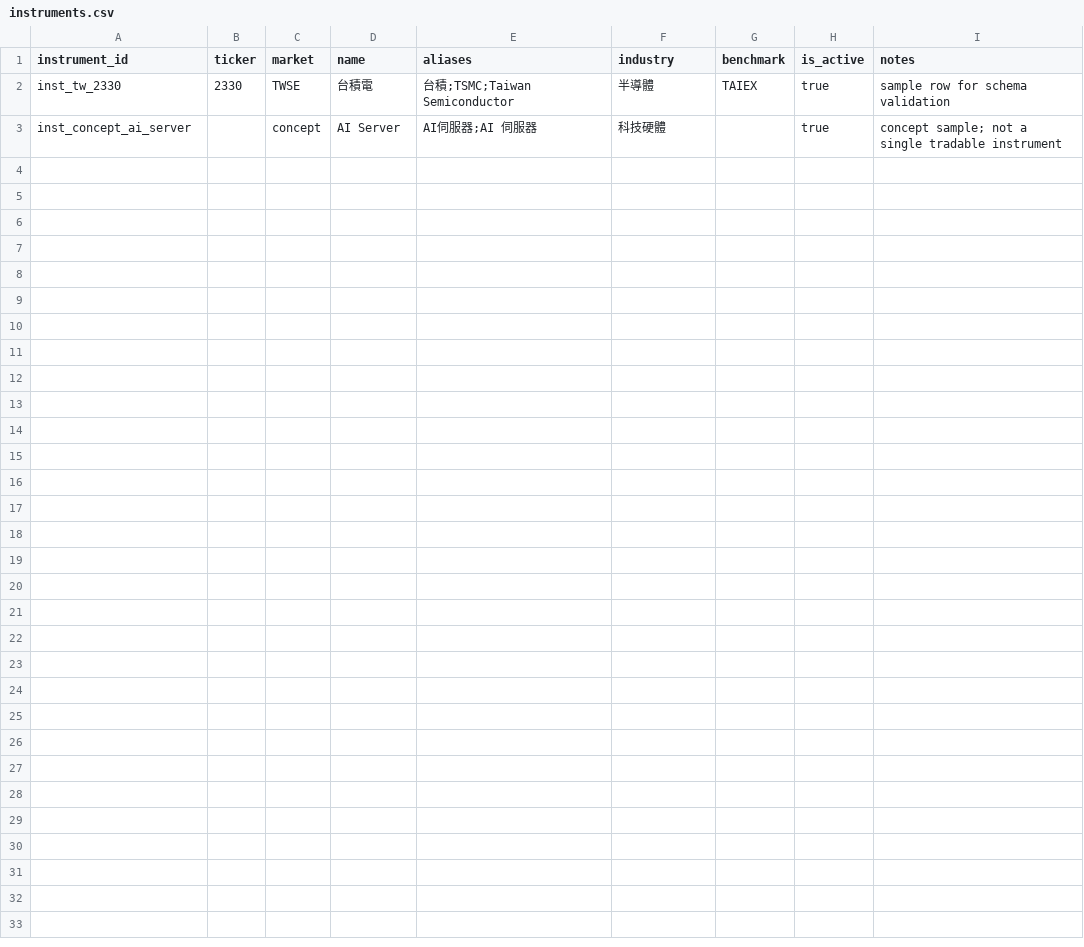
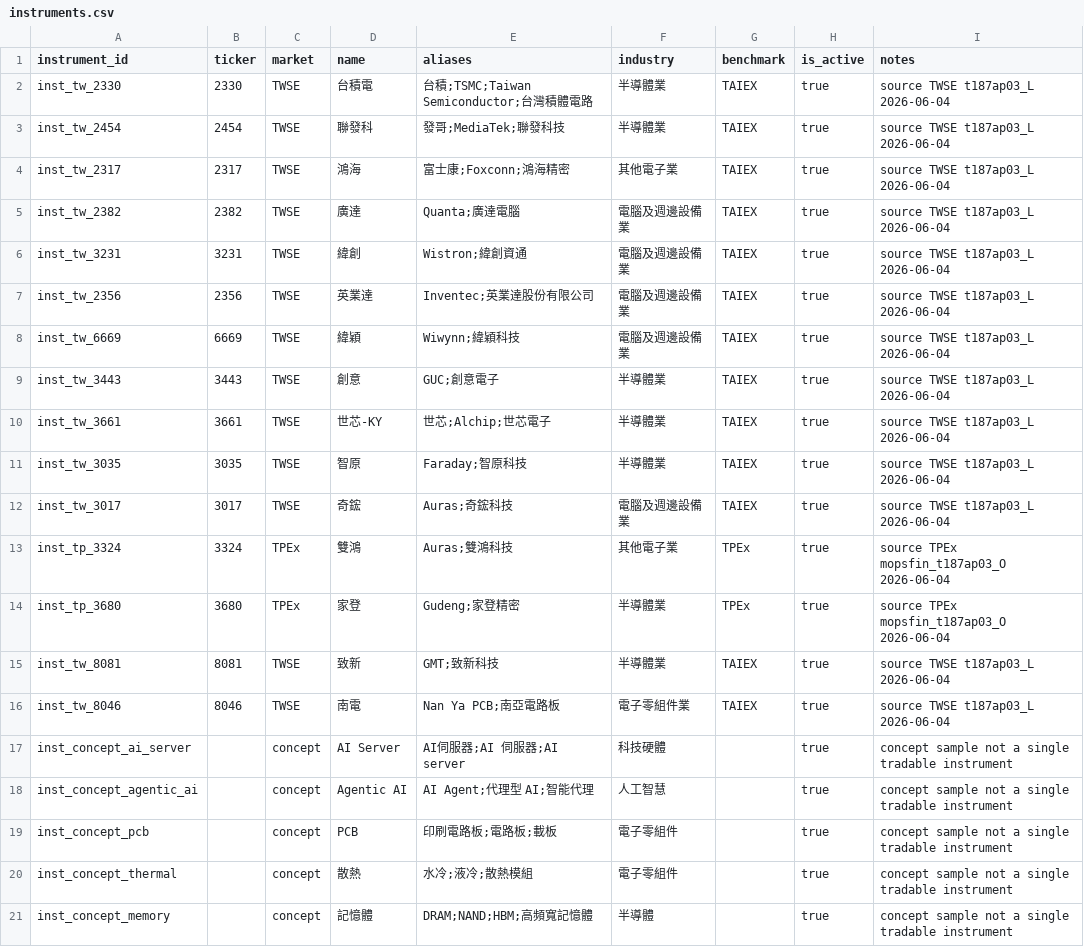
Before and after one commit to ChingYa0415/gooaye-tracker, a CSV file: data/processed/instruments.csv, drawn as a sheet.

```diff
--- a/data/processed/instruments.csv
+++ b/data/processed/instruments.csv
@@ -1,3 +1,21 @@
 instrument_id,ticker,market,name,aliases,industry,benchmark,is_active,notes
-inst_tw_2330,2330,TWSE,台積電,"台積;TSMC;Taiwan Semiconductor",半導體,TAIEX,true,sample row for schema validation
-inst_concept_ai_server,,concept,AI Server,"AI伺服器;AI 伺服器",科技硬體,,true,concept sample; not a single tradable instrument
+inst_tw_2330,2330,TWSE,台積電,"台積;TSMC;Taiwan Semiconductor;台灣積體電路",半導體業,TAIEX,true,source TWSE t187ap03_L 2026-06-04
+inst_tw_2454,2454,TWSE,聯發科,"發哥;MediaTek;聯發科技",半導體業,TAIEX,true,source TWSE t187ap03_L 2026-06-04
+inst_tw_2317,2317,TWSE,鴻海,"富士康;Foxconn;鴻海精密",其他電子業,TAIEX,true,source TWSE t187ap03_L 2026-06-04
+inst_tw_2382,2382,TWSE,廣達,"Quanta;廣達電腦",電腦及週邊設備業,TAIEX,true,source TWSE t187ap03_L 2026-06-04
+inst_tw_3231,3231,TWSE,緯創,"Wistron;緯創資通",電腦及週邊設備業,TAIEX,true,source TWSE t187ap03_L 2026-06-04
+inst_tw_2356,2356,TWSE,英業達,"Inventec;英業達股份有限公司",電腦及週邊設備業,TAIEX,true,source TWSE t187ap03_L 2026-06-04
+inst_tw_6669,6669,TWSE,緯穎,"Wiwynn;緯穎科技",電腦及週邊設備業,TAIEX,true,source TWSE t187ap03_L 2026-06-04
+inst_tw_3443,3443,TWSE,創意,"GUC;創意電子",半導體業,TAIEX,true,source TWSE t187ap03_L 2026-06-04
+inst_tw_3661,3661,TWSE,世芯-KY,"世芯;Alchip;世芯電子",半導體業,TAIEX,true,source TWSE t187ap03_L 2026-06-04
+inst_tw_3035,3035,TWSE,智原,"Faraday;智原科技",半導體業,TAIEX,true,source TWSE t187ap03_L 2026-06-04
+inst_tw_3017,3017,TWSE,奇鋐,"Auras;奇鋐科技",電腦及週邊設備業,TAIEX,true,source TWSE t187ap03_L 2026-06-04
+inst_tp_3324,3324,TPEx,雙鴻,"Auras;雙鴻科技",其他電子業,TPEx,true,source TPEx mopsfin_t187ap03_O 2026-06-04
+inst_tp_3680,3680,TPEx,家登,"Gudeng;家登精密",半導體業,TPEx,true,source TPEx mopsfin_t187ap03_O 2026-06-04
+inst_tw_8081,8081,TWSE,致新,"GMT;致新科技",半導體業,TAIEX,true,source TWSE t187ap03_L 2026-06-04
+inst_tw_8046,8046,TWSE,南電,"Nan Ya PCB;南亞電路板",電子零組件業,TAIEX,true,source TWSE t187ap03_L 2026-06-04
+inst_concept_ai_server,,concept,AI Server,"AI伺服器;AI 伺服器;AI server",科技硬體,,true,concept sample not a single tradable instrument
+inst_concept_agentic_ai,,concept,Agentic AI,"AI Agent;代理型 AI;智能代理",人工智慧,,true,concept sample not a single tradable instrument
+inst_concept_pcb,,concept,PCB,"印刷電路板;電路板;載板",電子零組件,,true,concept sample not a single tradable instrument
+inst_concept_thermal,,concept,散熱,"水冷;液冷;散熱模組",電子零組件,,true,concept sample not a single tradable instrument
+inst_concept_memory,,concept,記憶體,"DRAM;NAND;HBM;高頻寬記憶體",半導體,,true,concept sample not a single tradable instrument
```
Also changed, not shown: data/processed/episodes.csv, 2 other files.
